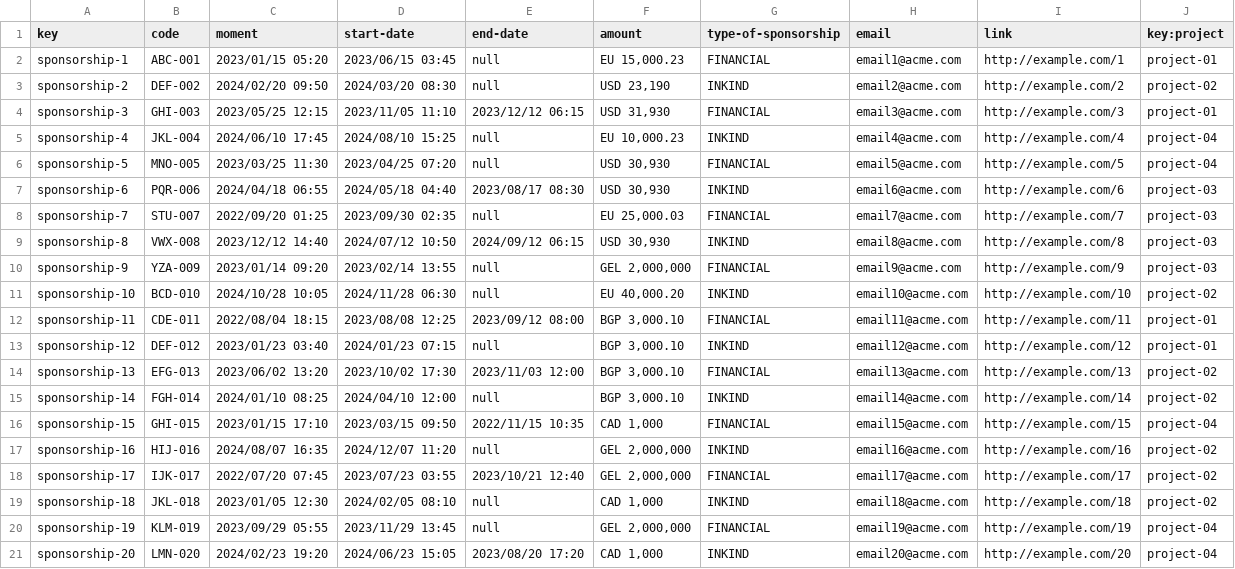
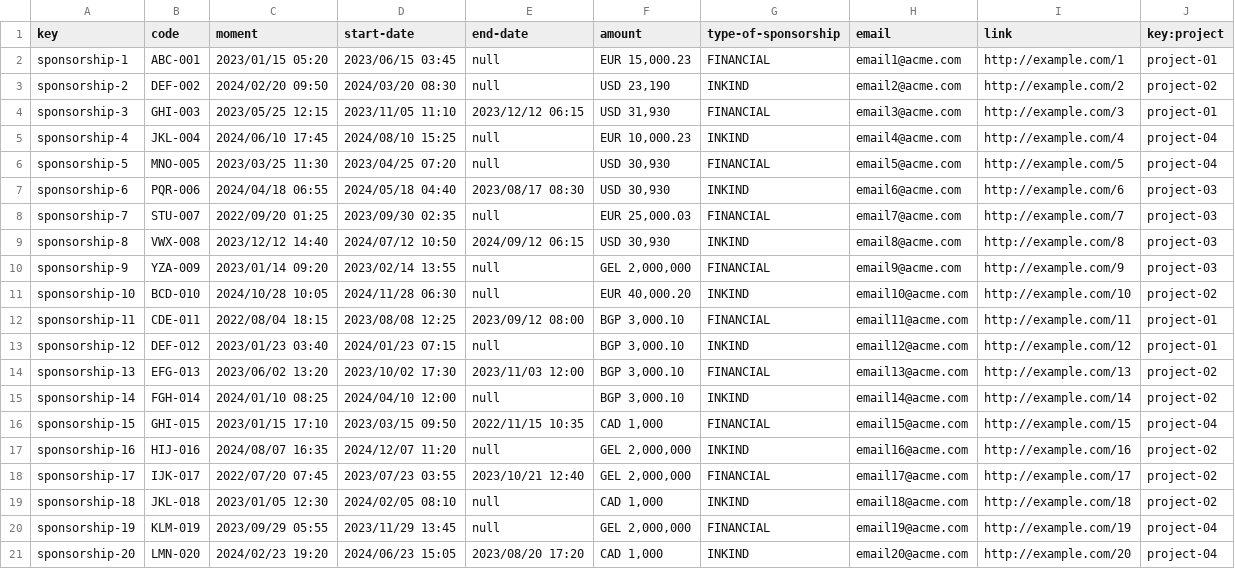
Before and after one commit to luchersol/Acme-SF-D03, a CSV file: src/main/webapp/WEB-INF/resources/sample-data/sponsorship.csv, drawn as a sheet.

Commit message:
Task 13 student 4, correction on 'money' from the csv 'sponsorship'

```diff
--- a/src/main/webapp/WEB-INF/resources/sample-data/sponsorship.csv
+++ b/src/main/webapp/WEB-INF/resources/sample-data/sponsorship.csv
@@ -1,12 +1,12 @@
 key,code,moment,start-date,end-date,amount,type-of-sponsorship,email,link,key:project
-sponsorship-1,ABC-001,2023/01/15 05:20,2023/06/15 03:45,null,"EU 15,000.23",FINANCIAL,email1@acme.com,http://example.com/1,project-01
+sponsorship-1,ABC-001,2023/01/15 05:20,2023/06/15 03:45,null,"EUR 15,000.23",FINANCIAL,email1@acme.com,http://example.com/1,project-01
 sponsorship-2,DEF-002,2024/02/20 09:50,2024/03/20 08:30,null,"USD 23,190",INKIND,email2@acme.com,http://example.com/2,project-02
 sponsorship-3,GHI-003,2023/05/25 12:15,2023/11/05 11:10,2023/12/12 06:15,"USD 31,930",FINANCIAL,email3@acme.com,http://example.com/3,project-01
-sponsorship-4,JKL-004,2024/06/10 17:45,2024/08/10 15:25,null,"EU 10,000.23",INKIND,email4@acme.com,http://example.com/4,project-04
+sponsorship-4,JKL-004,2024/06/10 17:45,2024/08/10 15:25,null,"EUR 10,000.23",INKIND,email4@acme.com,http://example.com/4,project-04
 sponsorship-5,MNO-005,2023/03/25 11:30,2023/04/25 07:20,null,"USD 30,930",FINANCIAL,email5@acme.com,http://example.com/5,project-04
 sponsorship-6,PQR-006,2024/04/18 06:55,2024/05/18 04:40,2023/08/17 08:30,"USD 30,930",INKIND,email6@acme.com,http://example.com/6,project-03
-sponsorship-7,STU-007,2022/09/20 01:25,2023/09/30 02:35,null,"EU 25,000.03",FINANCIAL,email7@acme.com,http://example.com/7,project-03
+sponsorship-7,STU-007,2022/09/20 01:25,2023/09/30 02:35,null,"EUR 25,000.03",FINANCIAL,email7@acme.com,http://example.com/7,project-03
 sponsorship-8,VWX-008,2023/12/12 14:40,2024/07/12 10:50,2024/09/12 06:15,"USD 30,930",INKIND,email8@acme.com,http://example.com/8,project-03
 sponsorship-9,YZA-009,2023/01/14 09:20,2023/02/14 13:55,null,"GEL 2,000,000",FINANCIAL,email9@acme.com,http://example.com/9,project-03
-sponsorship-10,BCD-010,2024/10/28 10:05,2024/11/28 06:30,null,"EU 40,000.20",INKIND,email10@acme.com,http://example.com/10,project-02
+sponsorship-10,BCD-010,2024/10/28 10:05,2024/11/28 06:30,null,"EUR 40,000.20",INKIND,email10@acme.com,http://example.com/10,project-02
 sponsorship-11,CDE-011,2022/08/04 18:15,2023/08/08 12:25,2023/09/12 08:00,"BGP 3,000.10",FINANCIAL,email11@acme.com,http://example.com/11,project-01
```
